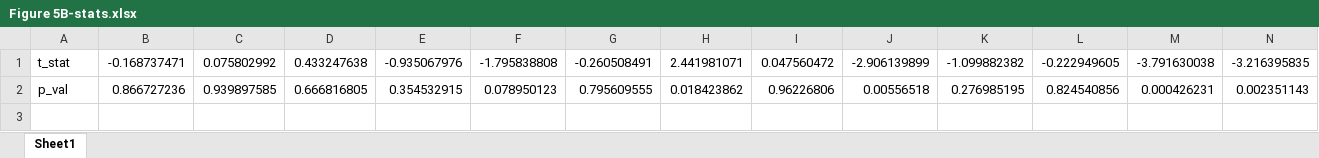
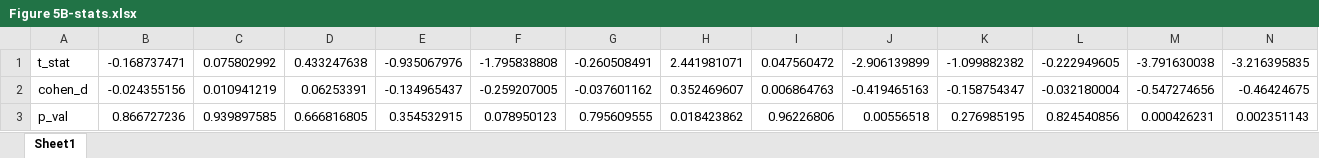
Before and after one commit to Brain-Modulation-Lab/ThalLexicality, an Excel workbook: Figure5/Figure 5B-stats.xlsx, sheet Sheet1, drawn as a sheet; only a part is shown; values as stored, in another font and other column widths than the file's, no borders; rows hold the shown columns only; the diff names each change by its address in the sheet, - before the commit and + after, or states it on an @@ line.

```diff
--- a/Figure5/Figure 5B-stats.xlsx (sheet Sheet1)
+++ b/Figure5/Figure 5B-stats.xlsx (sheet Sheet1)
+row 2: cohen_d | -0.024355156 | 0.010941219 | 0.06253391 | -0.134965437 | -0.259207005 | -0.037601162 | 0.352469607 | 0.006864763 | -0.419465163 | -0.158754347 | -0.032180004 | -0.547274656 | -0.46424675
```
Also changed, not shown: Figure5/Figure 5A-stats.xlsx, Figure5/Figure 5C-stats.xlsx, 1 other file.
